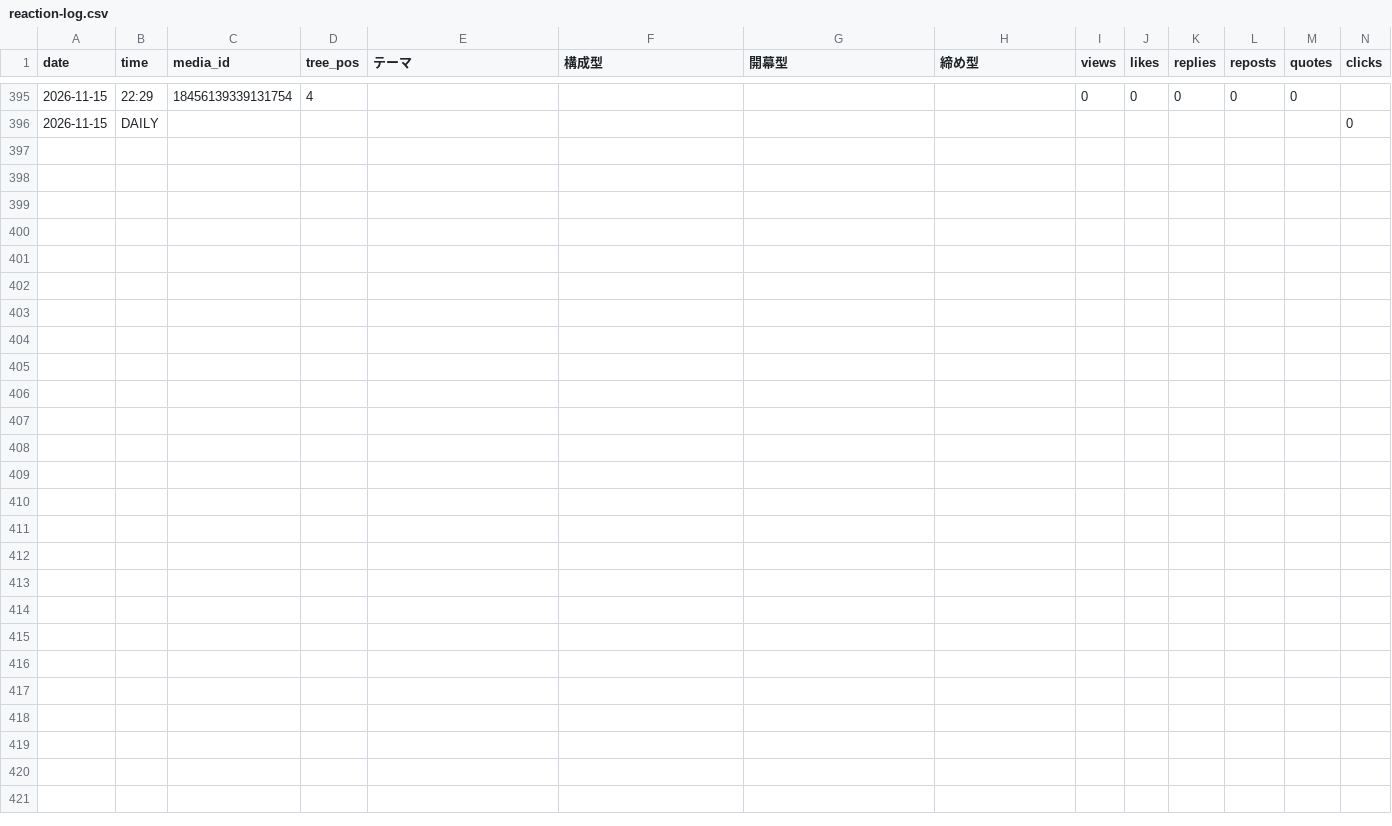
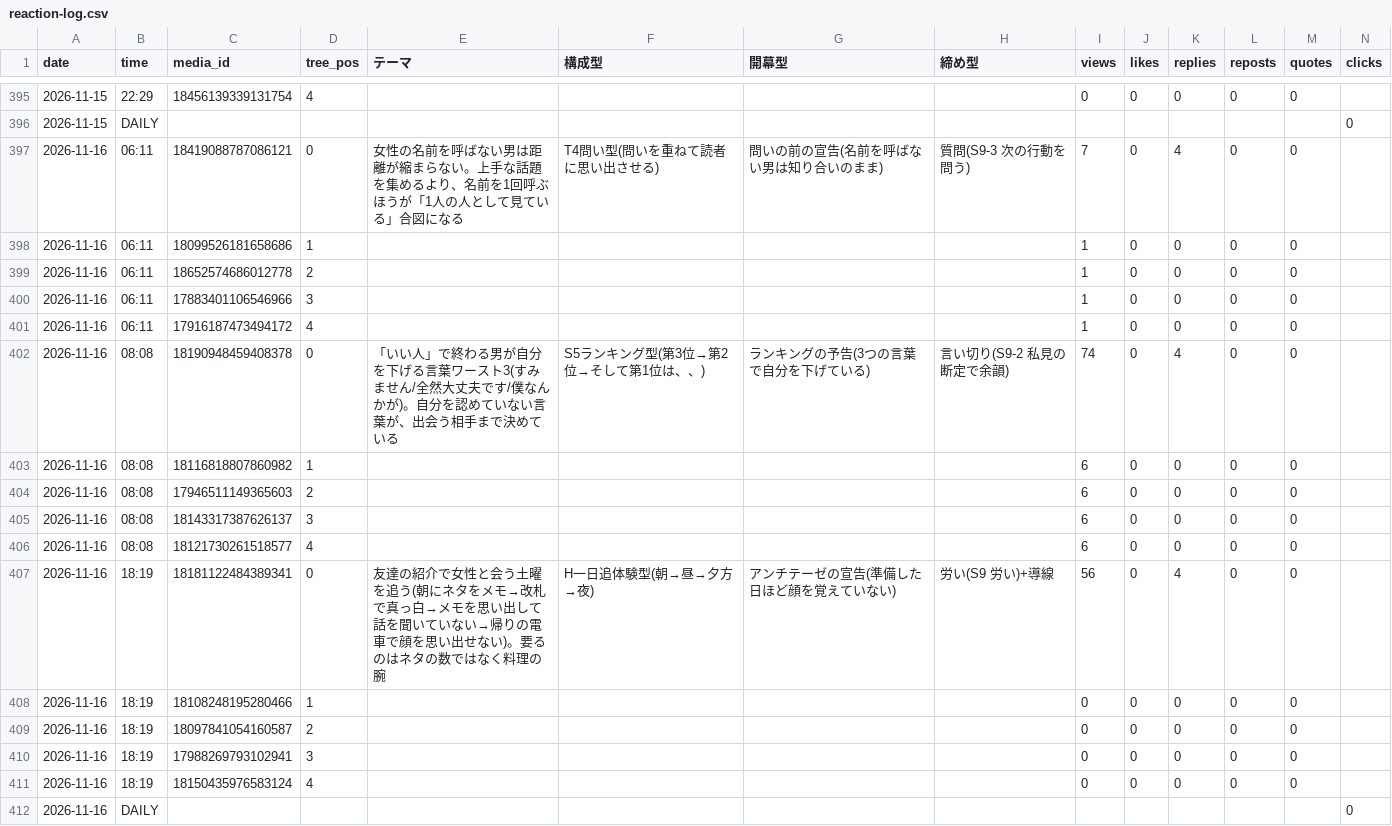
Before and after one commit to rasoltekaworu369-art/threads-auto-post, a CSV file: renai/reaction-log.csv, drawn as a sheet; only a part is shown, gaps mark what is left out; rows hold the shown columns only; the diff names each change by its address in the sheet, - before the commit and + after, or states it on an @@ line.

Commit message:
計測: renai 2026-11-17

```diff
--- a/renai/reaction-log.csv
+++ b/renai/reaction-log.csv
+row 397: 2026-11-16 | 06:11 | 18419088787086121 | 0 | 女性の名前を呼ばない男は距離が縮まらない。上手な話題を集めるより、名前を1回呼ぶほうが「1人の人として見ている」合図になる | T4問い型(問いを重ねて読者に思い出させる) | 問いの前の宣告(名前を呼ばない男は知り合いのまま) | 質問(S9-3 次の行動を問う) | 7 | 0 | 4 | 0 | 0
+row 398: 2026-11-16 | 06:11 | 18099526181658686 | 1 |  |  |  |  | 1 | 0 | 0 | 0 | 0
+row 399: 2026-11-16 | 06:11 | 18652574686012778 | 2 |  |  |  |  | 1 | 0 | 0 | 0 | 0
+row 400: 2026-11-16 | 06:11 | 17883401106546966 | 3 |  |  |  |  | 1 | 0 | 0 | 0 | 0
+row 401: 2026-11-16 | 06:11 | 17916187473494172 | 4 |  |  |  |  | 1 | 0 | 0 | 0 | 0
+row 402: 2026-11-16 | 08:08 | 18190948459408378 | 0 | 「いい人」で終わる男が自分を下げる言葉ワースト3(すみません/全然大丈夫です/僕なんかが)。自分を認めていない言葉が、出会う相手まで決めている | S5ランキング型(第3位→第2位→そして第1位は、、) | ランキングの予告(3つの言葉で自分を下げている) | 言い切り(S9-2 私見の断定で余韻) | 74 | 0 | 4 | 0 | 0
+row 403: 2026-11-16 | 08:08 | 18116818807860982 | 1 |  |  |  |  | 6 | 0 | 0 | 0 | 0
+row 404: 2026-11-16 | 08:08 | 17946511149365603 | 2 |  |  |  |  | 6 | 0 | 0 | 0 | 0
+row 405: 2026-11-16 | 08:08 | 18143317387626137 | 3 |  |  |  |  | 6 | 0 | 0 | 0 | 0
+row 406: 2026-11-16 | 08:08 | 18121730261518577 | 4 |  |  |  |  | 6 | 0 | 0 | 0 | 0
+row 407: 2026-11-16 | 18:19 | 18181122484389341 | 0 | 友達の紹介で女性と会う土曜を追う(朝にネタをメモ→改札で真っ白→メモを思い出して話を聞いていない→帰りの電車で顔を思い出せない)。要るのはネタの数ではなく料理の腕 | H一日追体験型(朝→昼→夕方→夜) | アンチテーゼの宣告(準備した日ほど顔を覚えていない) | 労い(S9 労い)+導線 | 56 | 0 | 4 | 0 | 0
+row 408: 2026-11-16 | 18:19 | 18108248195280466 | 1 |  |  |  |  | 0 | 0 | 0 | 0 | 0
+row 409: 2026-11-16 | 18:19 | 18097841054160587 | 2 |  |  |  |  | 0 | 0 | 0 | 0 | 0
+row 410: 2026-11-16 | 18:19 | 17988269793102941 | 3 |  |  |  |  | 0 | 0 | 0 | 0 | 0
+row 411: 2026-11-16 | 18:19 | 18150435976583124 | 4 |  |  |  |  | 0 | 0 | 0 | 0 | 0
+row 412: 2026-11-16 | DAILY |  |  |  |  |  |  |  |  |  |  |  | 0
```
